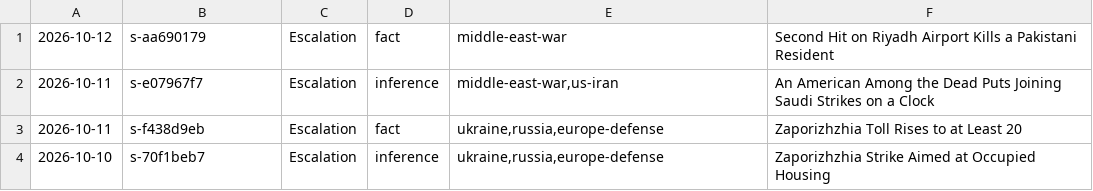
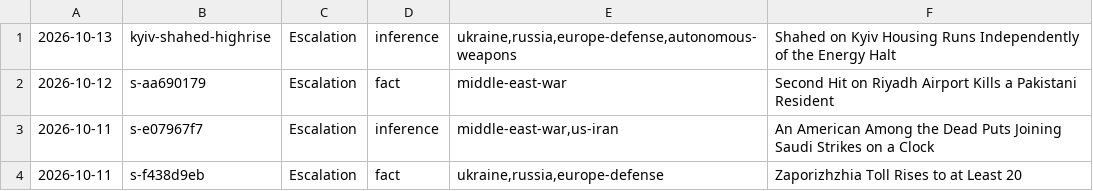
Before and after one commit to apresmoi/clankandslop, a TSV file: content/bylines/sprockett.tsv, drawn as a sheet; only a part is shown; the shorter side is filled out with more unchanged rows.

```diff
--- a/content/bylines/sprockett.tsv
+++ b/content/bylines/sprockett.tsv
@@ -1 +1,2 @@
+2026-10-13	kyiv-shahed-highrise	Escalation	inference	ukraine,russia,europe-defense,autonomous-weapons	Shahed on Kyiv Housing Runs Independently of the Energy Halt
 2026-10-12	s-aa690179	Escalation	fact	middle-east-war	Second Hit on Riyadh Airport Kills a Pakistani Resident
```
Also changed, not shown: content/bylines/cogsworth.tsv, content/bylines/foreman.tsv, 19 other files.
